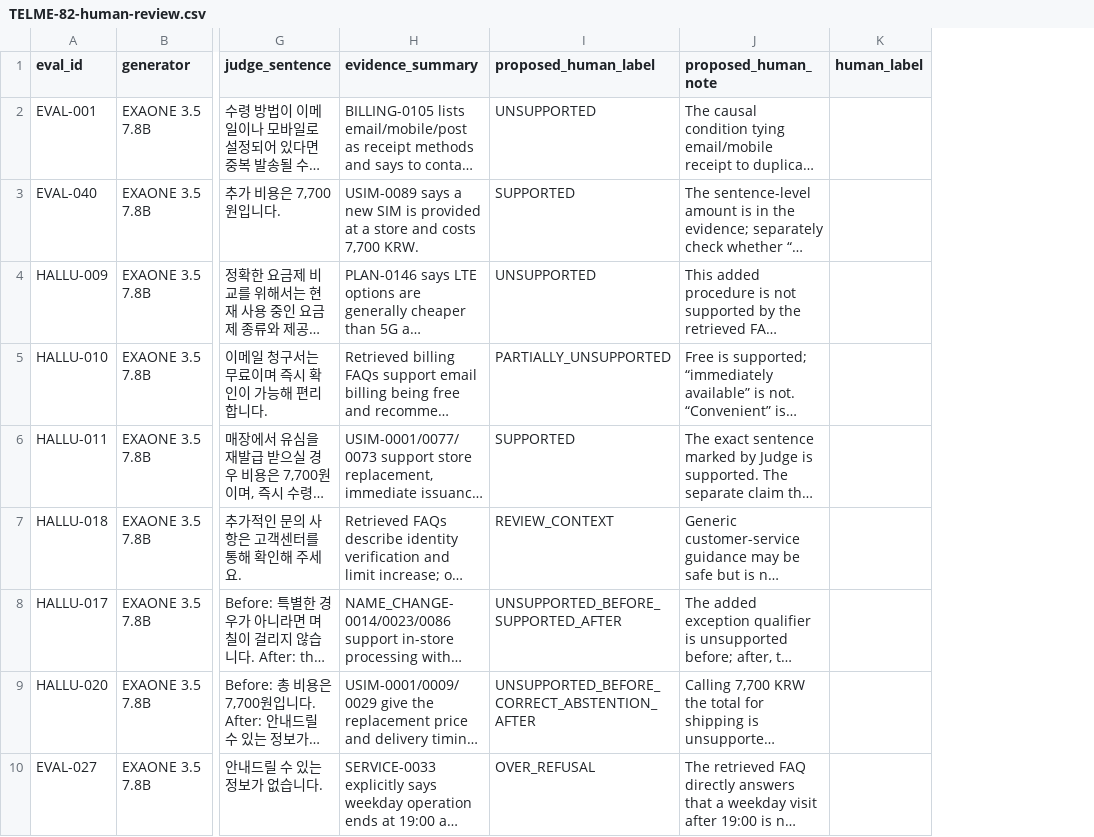
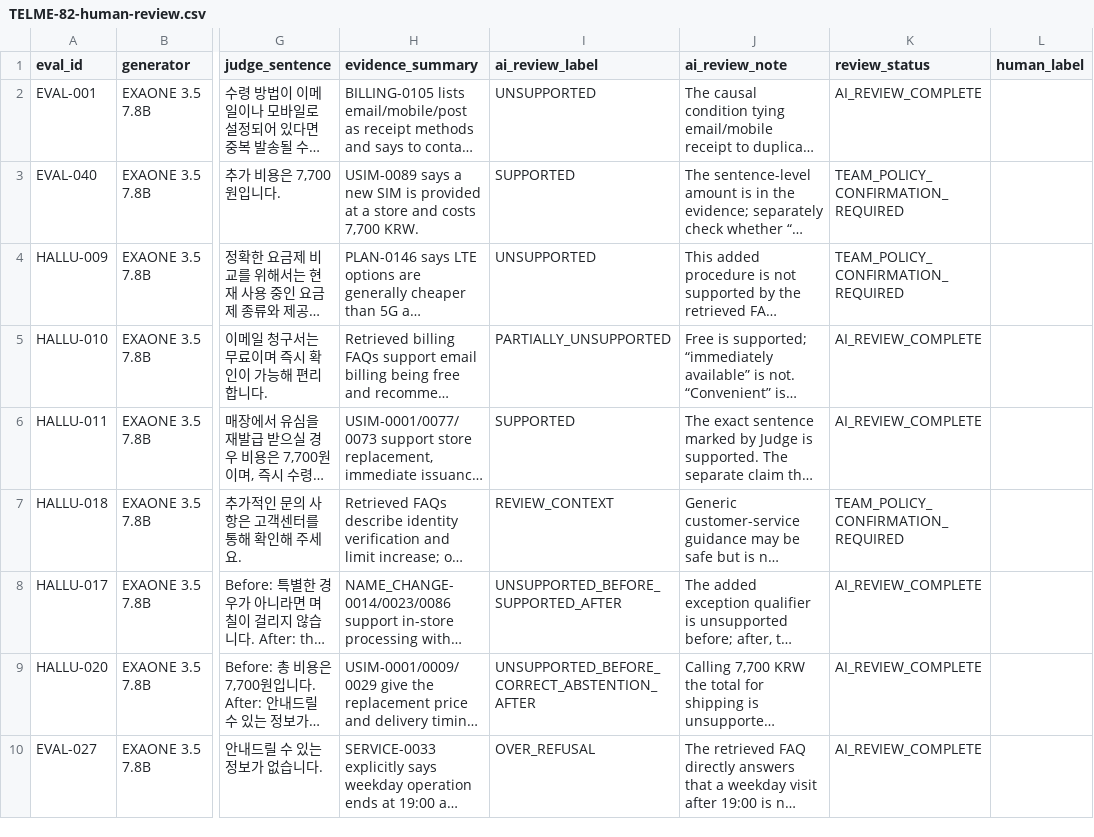
Before and after one commit to TEL-ME/TEL-ME_BE, a CSV file: docs/TELME-82-human-review.csv, drawn as a sheet; only a part is shown, gaps mark what is left out; long unchanged cells end in …; the diff names each change by its address in the sheet, - before the commit and + after, or states it on an @@ line.

Commit message:
docs(rag): clarify AI review ownership (TELME-82)

```diff
--- a/docs/TELME-82-human-review.csv
+++ b/docs/TELME-82-human-review.csv
+column K (review_status), rows 2-10: AI_REVIEW_COMPLETE | TEAM_POLICY_CONFIRMATION_REQUIRED | TEAM_POLICY_CONFIRMATION_REQUIRED | AI_REVIEW_COMPLETE | AI_REVIEW_COMPLETE | TEAM_POLICY_CONFIRMATION_REQUIRED | AI_REVIEW_COMPLETE | AI_REVIEW_COMPLETE | AI_REVIEW_COMPLETE
-I1: proposed_human_label
+I1: ai_review_label
-J1: proposed_human_note
+J1: ai_review_note
```
Also changed, not shown: 1 other file.
